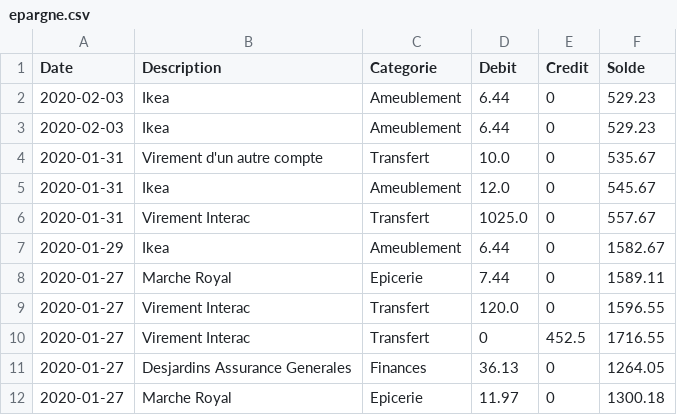
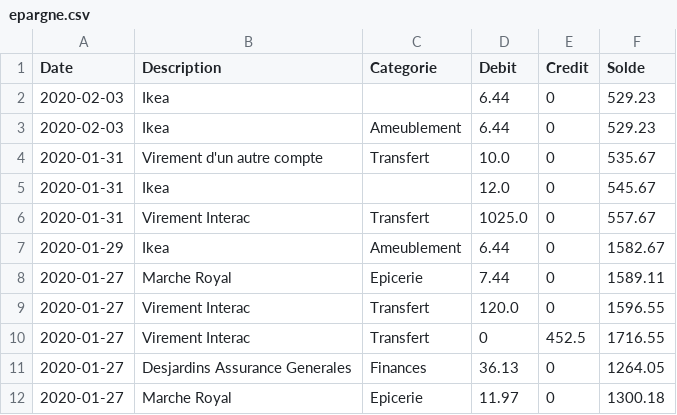
Before and after one commit to cyrillelauzon/utilitaire-budget, a CSV file: import_csv/epargne.csv, drawn as a sheet; only a part is shown.

```diff
--- a/import_csv/epargne.csv
+++ b/import_csv/epargne.csv
@@ -1,6 +1,6 @@
 Date,Description,Categorie,Debit,Credit,Solde
-2020-02-03,Ikea,Ameublement,6.44,0,529.23
+2020-02-03,Ikea,,6.44,0,529.23
 2020-02-03,Ikea,Ameublement,6.44,0,529.23
 2020-01-31,Virement d'un autre compte,Transfert,10.0,0,535.67
-2020-01-31,Ikea,Ameublement,12.0,0,545.67
+2020-01-31,Ikea,,12.0,0,545.67
 2020-01-31,Virement Interac,Transfert,1025.0,0,557.67
```
Also changed, not shown: testexport.csv, 5 other files.
